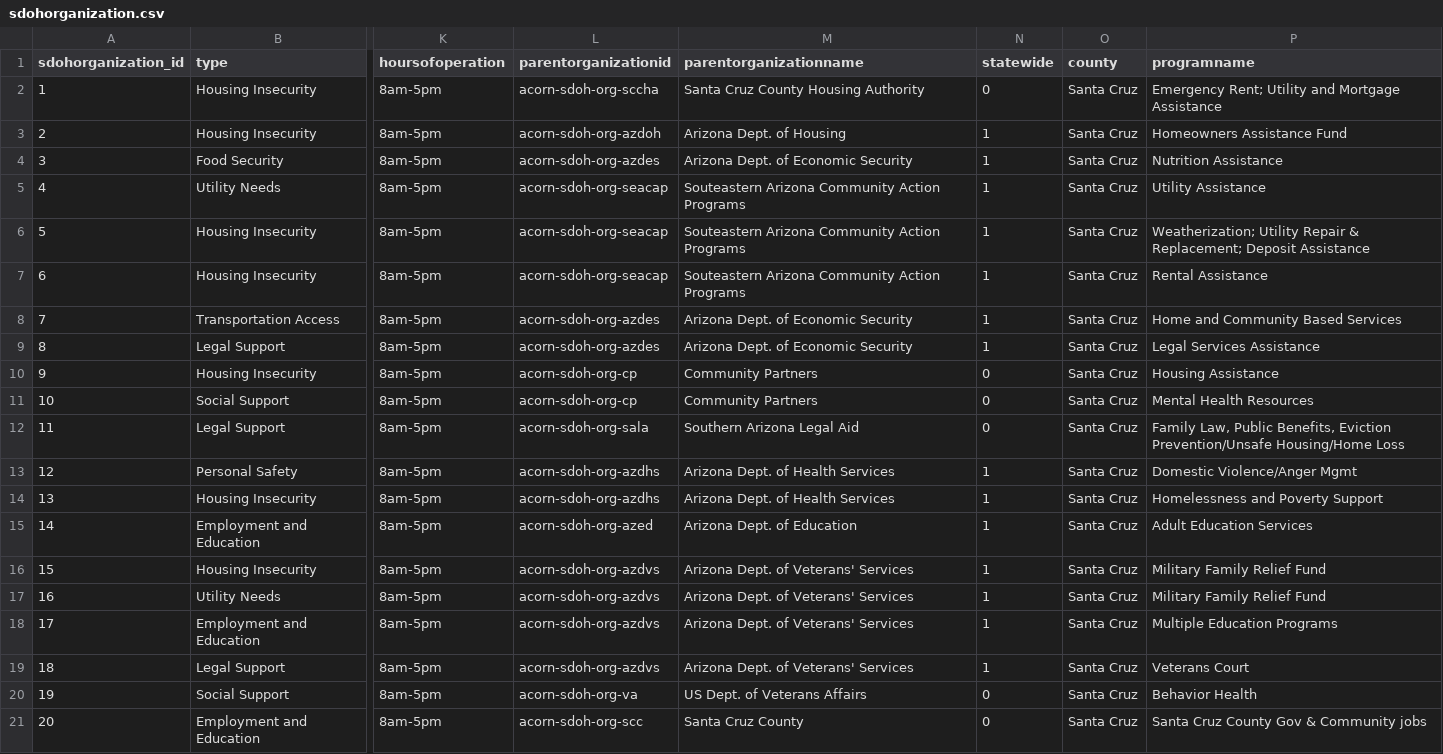
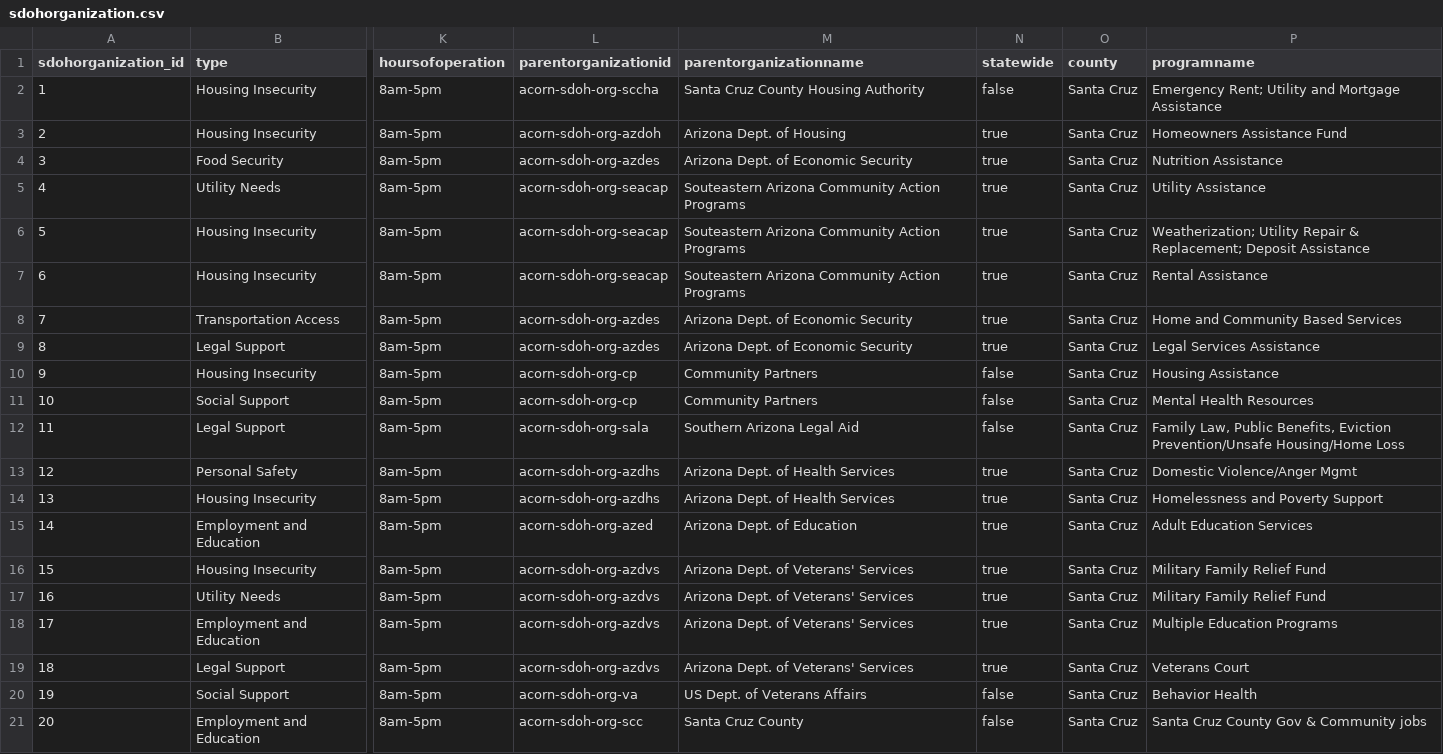
Before and after one commit to sdhealthconnect/leap-consent-ui, a CSV file: leap-consent-ui/src/main/resources/db/data/sdohorganization.csv, drawn as a sheet; only a part is shown, gaps mark what is left out; the diff names each change by its address in the sheet, - before the commit and + after, or states it on an @@ line.

```diff
--- a/leap-consent-ui/src/main/resources/db/data/sdohorganization.csv
+++ b/leap-consent-ui/src/main/resources/db/data/sdohorganization.csv
-N2 (statewide): 0
+N2 (statewide): false
-N3:N9 (statewide): 1
+N3:N9 (statewide): true
-N10:N12 (statewide): 0
+N10:N12 (statewide): false
-N13:N19 (statewide): 1
+N13:N19 (statewide): true
-N20:N21 (statewide): 0
+N20:N21 (statewide): false
```
Also changed, not shown: leap-consent-ui/src/main/resources/db/data/consentuser.csv, 21 other files.
